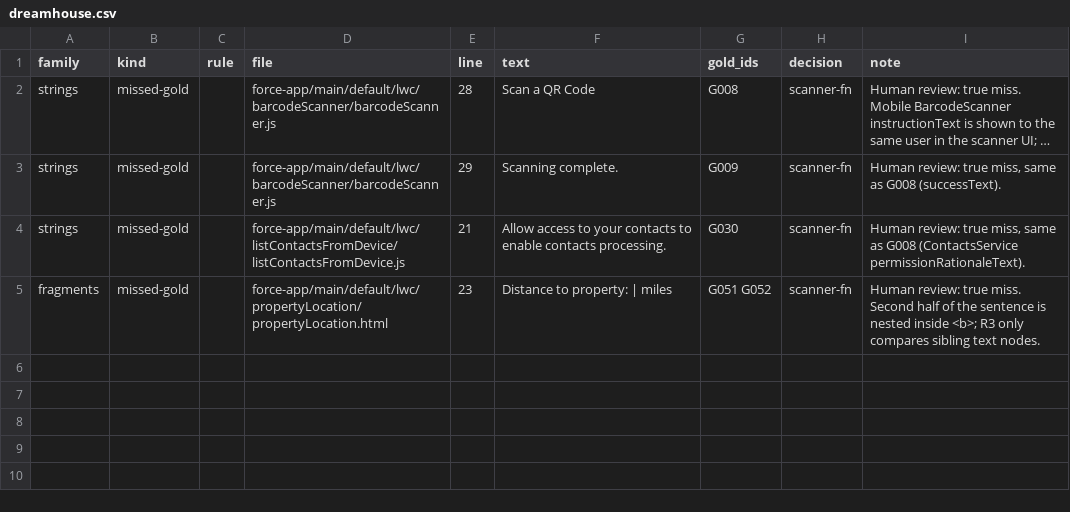
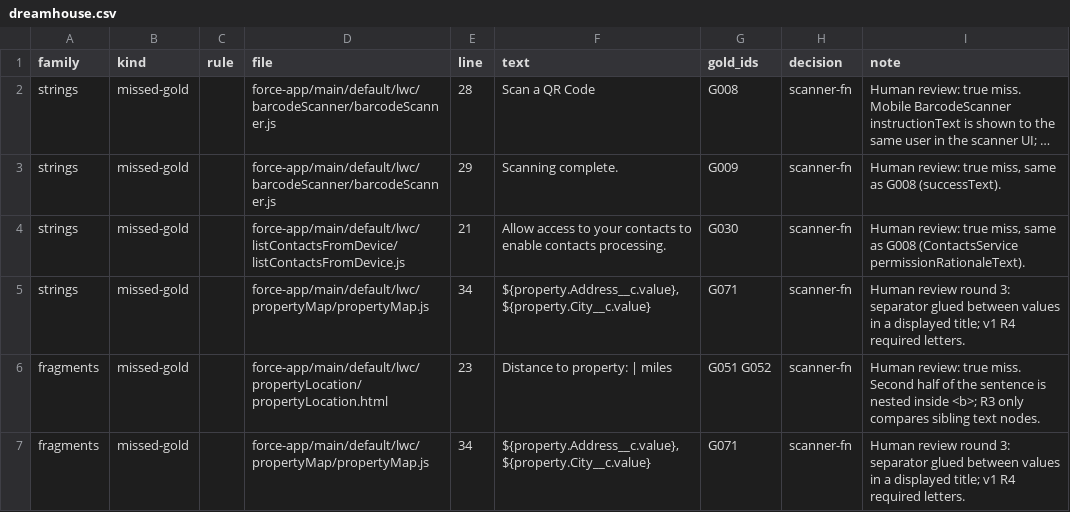
Before and after one commit to PurpleRatzzz/lwc-i18n-readiness, a CSV file: eval/adjudication/dreamhouse.csv, drawn as a sheet; long unchanged cells end in …; the diff names each change by its address in the sheet, - before the commit and + after, or states it on an @@ line.

```diff
--- a/eval/adjudication/dreamhouse.csv
+++ b/eval/adjudication/dreamhouse.csv
+row 5: strings | missed-gold |  | force-app/main/default/lwc/propertyMap/propertyMap.js | 34 | ${property.Address__c.value}, ${property.City__c.value} | G071 | scanner-fn | Human review round 3: separator glued between values in a displayed title; v1 R4 required letters.
+row 7: fragments | missed-gold |  | force-app/main/default/lwc/propertyMap/propertyMap.js | 34 | ${property.Address__c.value}, ${property.City__c.value} | G071 | scanner-fn | Human review round 3: separator glued between values in a displayed title; v1 R4 required letters.
```
Also changed, not shown: eval/gold/dreamhouse.csv, 5 other files.
